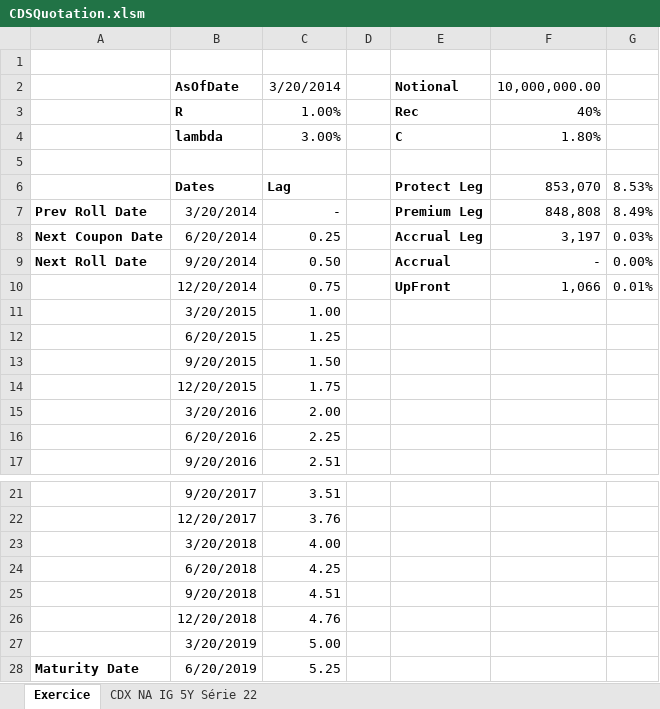
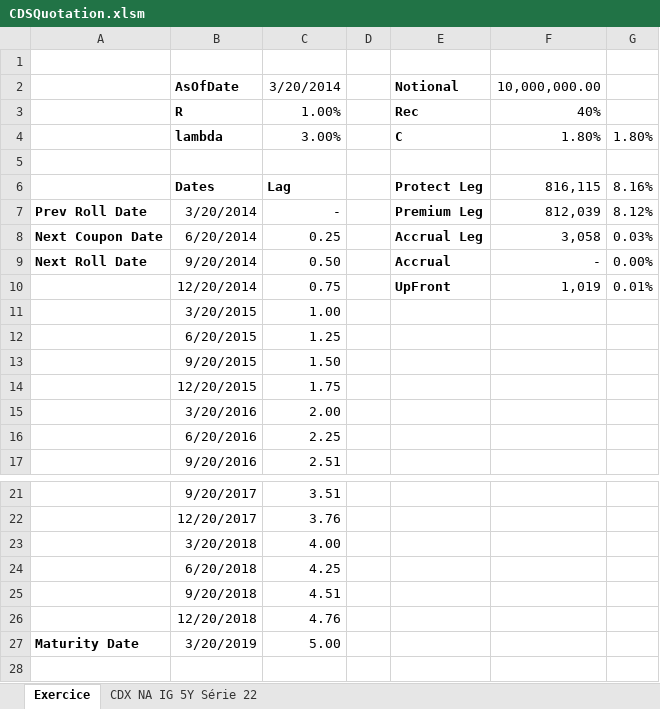
Before and after one commit to rguillemot/Formation_Finance, an Excel workbook: Forex_Credit_Equity/excel/CDSQuotation.xlsm, sheet Exercice, drawn as a sheet; only a part is shown, gaps mark what is left out; values as stored, in another font and other column widths than the file's, no borders; the diff names each change by its address in the sheet, - before the commit and + after, or states it on an @@ line.

```diff
--- a/Forex_Credit_Equity/excel/CDSQuotation.xlsm (sheet Exercice)
+++ b/Forex_Credit_Equity/excel/CDSQuotation.xlsm (sheet Exercice)
-G4: (empty)
+G4: 1.80%
-F6: 853,070
+F6: 816,115
-G6: 8.53%
+G6: 8.16%
-F7: 848,808
+F7: 812,039
-G7: 8.49%
+G7: 8.12%
-F8: 3,197
+F8: 3,058
-F10: 1,066
+F10: 1,019
-A27: (empty)
+A27: Maturity Date
-row 28: Maturity Date | 6/20/2019 | 5.25
```
Also changed, not shown: formulas that keep their value, Forex_Credit_Equity/excel/BondMargins-vide.xlsm, Forex_Credit_Equity/excel/BondMargins.xlsm, 7 other files.
